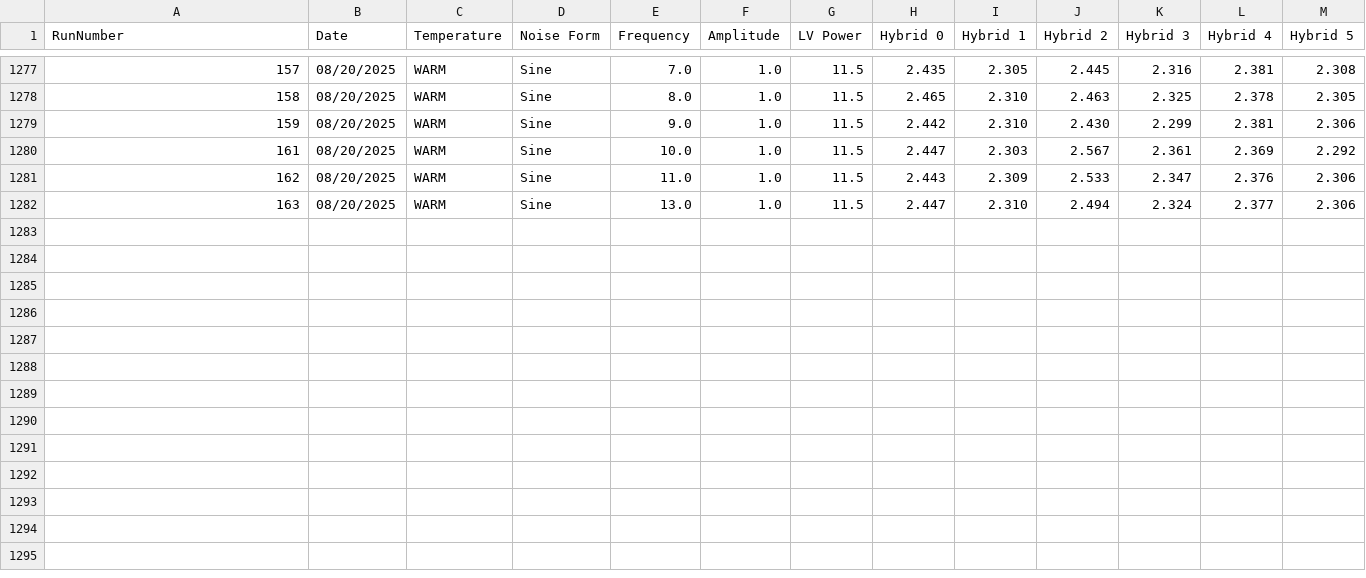
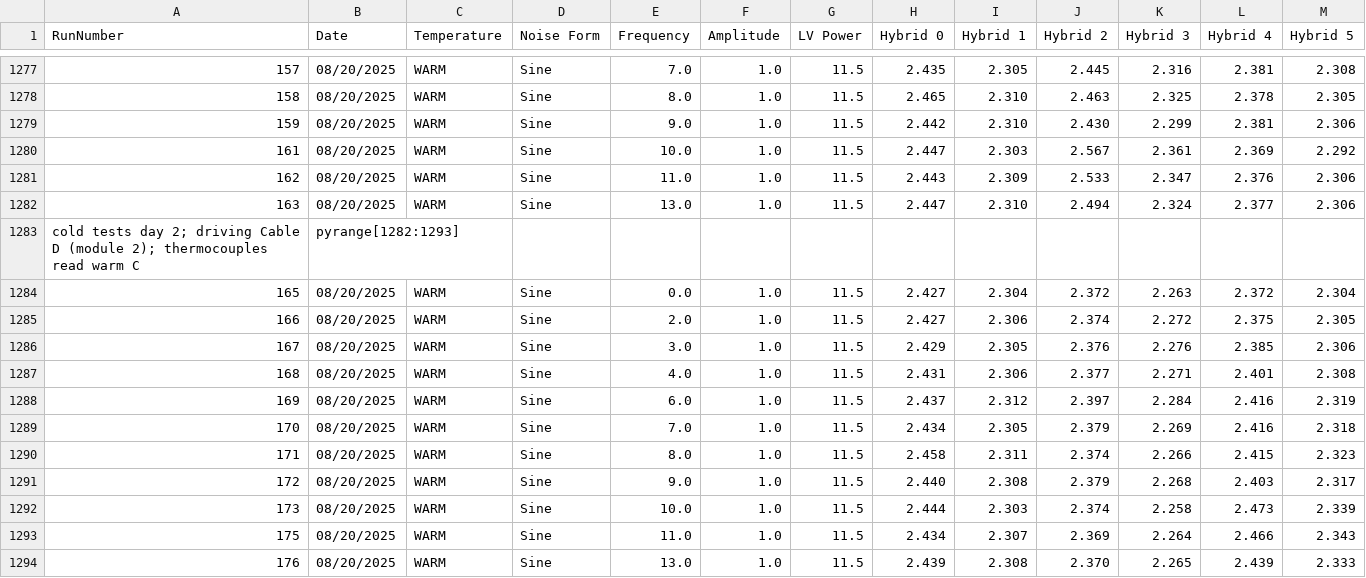
Before and after one commit to cosbyc/OT_noise_data, a CSV file: noiseData.csv, drawn as a sheet; only a part is shown, gaps mark what is left out; the diff names each change by its address in the sheet, - before the commit and + after, or states it on an @@ line.

Commit message:
Adding runs: cold tests day 2; driving Cable D (module 2); thermocouples read warm C

```diff
--- a/noiseData.csv
+++ b/noiseData.csv
+row 1283: cold tests day 2; driving Cable D (module 2); thermocouples read warm C | pyrange[1282:1293]
+row 1284: 165 | 08/20/2025 | WARM | Sine | 0.0 | 1.0 | 11.5 | 2.427 | 2.304 | 2.372 | 2.263 | 2.372 | 2.304
+row 1285: 166 | 08/20/2025 | WARM | Sine | 2.0 | 1.0 | 11.5 | 2.427 | 2.306 | 2.374 | 2.272 | 2.375 | 2.305
+row 1286: 167 | 08/20/2025 | WARM | Sine | 3.0 | 1.0 | 11.5 | 2.429 | 2.305 | 2.376 | 2.276 | 2.385 | 2.306
+row 1287: 168 | 08/20/2025 | WARM | Sine | 4.0 | 1.0 | 11.5 | 2.431 | 2.306 | 2.377 | 2.271 | 2.401 | 2.308
+row 1288: 169 | 08/20/2025 | WARM | Sine | 6.0 | 1.0 | 11.5 | 2.437 | 2.312 | 2.397 | 2.284 | 2.416 | 2.319
+row 1289: 170 | 08/20/2025 | WARM | Sine | 7.0 | 1.0 | 11.5 | 2.434 | 2.305 | 2.379 | 2.269 | 2.416 | 2.318
+row 1290: 171 | 08/20/2025 | WARM | Sine | 8.0 | 1.0 | 11.5 | 2.458 | 2.311 | 2.374 | 2.266 | 2.415 | 2.323
+row 1291: 172 | 08/20/2025 | WARM | Sine | 9.0 | 1.0 | 11.5 | 2.440 | 2.308 | 2.379 | 2.268 | 2.403 | 2.317
+row 1292: 173 | 08/20/2025 | WARM | Sine | 10.0 | 1.0 | 11.5 | 2.444 | 2.303 | 2.374 | 2.258 | 2.473 | 2.339
+row 1293: 175 | 08/20/2025 | WARM | Sine | 11.0 | 1.0 | 11.5 | 2.434 | 2.307 | 2.369 | 2.264 | 2.466 | 2.343
+row 1294: 176 | 08/20/2025 | WARM | Sine | 13.0 | 1.0 | 11.5 | 2.439 | 2.308 | 2.370 | 2.265 | 2.439 | 2.333
```
